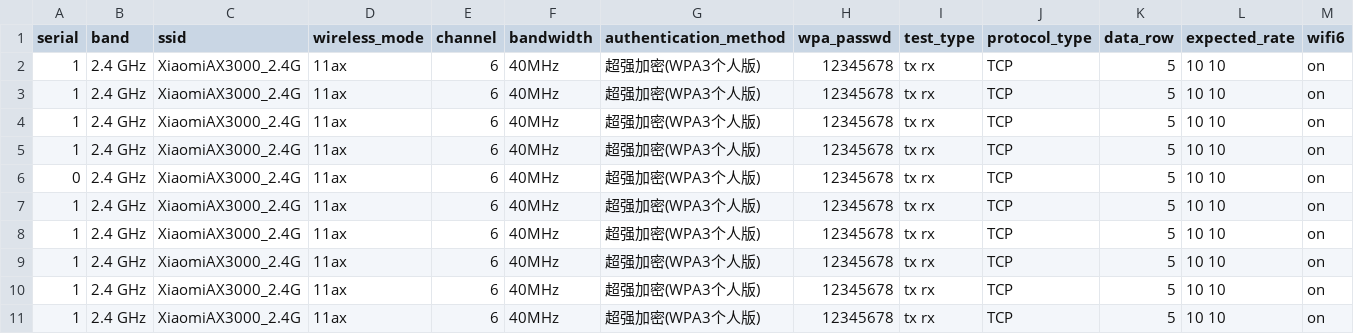
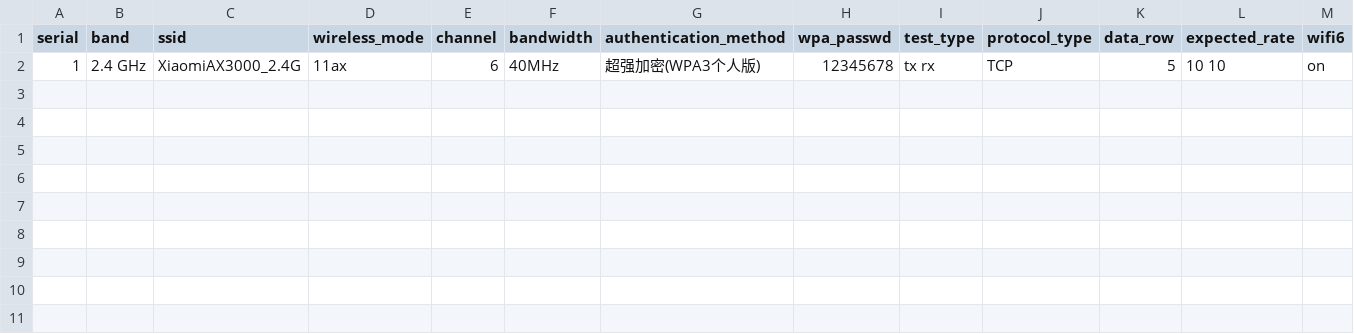
Before and after one commit to zhaoxiaojia/wifi_test, a CSV file: config/rvr_wifi_setup.csv, drawn as a sheet; the diff names each change by its address in the sheet, - before the commit and + after, or states it on an @@ line.

```diff
--- a/config/rvr_wifi_setup.csv
+++ b/config/rvr_wifi_setup.csv
-row 3: 1 | 2.4 GHz | XiaomiAX3000_2.4G | 11ax | 6 | 40MHz | 超强加密(WPA3个人版) | 12345678 | tx rx | TCP | 5 | 10 10 | on
-row 4: 1 | 2.4 GHz | XiaomiAX3000_2.4G | 11ax | 6 | 40MHz | 超强加密(WPA3个人版) | 12345678 | tx rx | TCP | 5 | 10 10 | on
-row 5: 1 | 2.4 GHz | XiaomiAX3000_2.4G | 11ax | 6 | 40MHz | 超强加密(WPA3个人版) | 12345678 | tx rx | TCP | 5 | 10 10 | on
-row 6: 0 | 2.4 GHz | XiaomiAX3000_2.4G | 11ax | 6 | 40MHz | 超强加密(WPA3个人版) | 12345678 | tx rx | TCP | 5 | 10 10 | on
-row 7: 1 | 2.4 GHz | XiaomiAX3000_2.4G | 11ax | 6 | 40MHz | 超强加密(WPA3个人版) | 12345678 | tx rx | TCP | 5 | 10 10 | on
-row 8: 1 | 2.4 GHz | XiaomiAX3000_2.4G | 11ax | 6 | 40MHz | 超强加密(WPA3个人版) | 12345678 | tx rx | TCP | 5 | 10 10 | on
-row 9: 1 | 2.4 GHz | XiaomiAX3000_2.4G | 11ax | 6 | 40MHz | 超强加密(WPA3个人版) | 12345678 | tx rx | TCP | 5 | 10 10 | on
-row 10: 1 | 2.4 GHz | XiaomiAX3000_2.4G | 11ax | 6 | 40MHz | 超强加密(WPA3个人版) | 12345678 | tx rx | TCP | 5 | 10 10 | on
-row 11: 1 | 2.4 GHz | XiaomiAX3000_2.4G | 11ax | 6 | 40MHz | 超强加密(WPA3个人版) | 12345678 | tx rx | TCP | 5 | 10 10 | on
```
Also changed, not shown: 7 other files.
